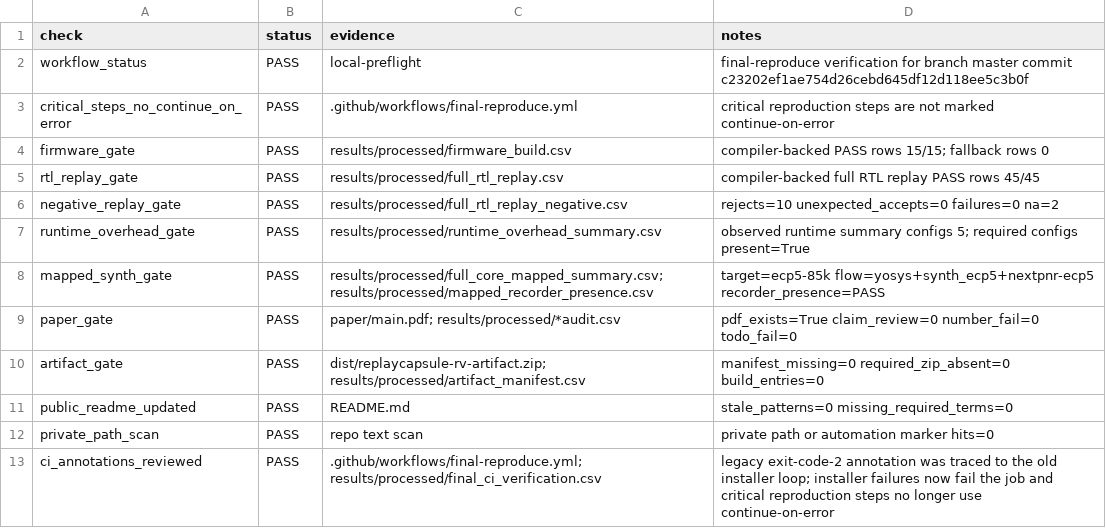
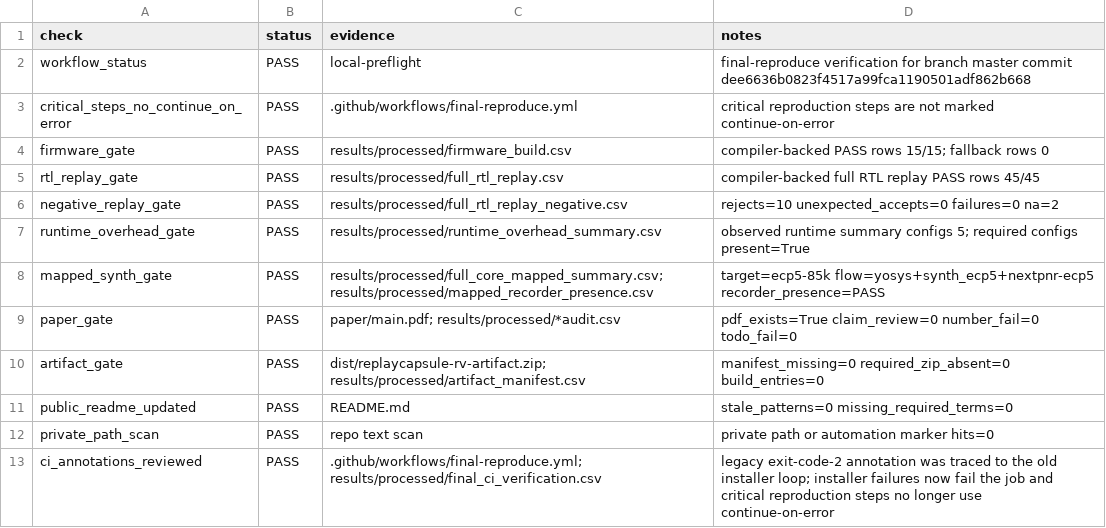
Before and after one commit to Tylerlee102/ASP-DAC, a CSV file: results/debug/final_submission_lock/results/processed/final_ci_verification.csv, drawn as a sheet.

```diff
--- a/results/debug/final_submission_lock/results/processed/final_ci_verification.csv
+++ b/results/debug/final_submission_lock/results/processed/final_ci_verification.csv
@@ -1,3 +1,3 @@
 check,status,evidence,notes
-workflow_status,PASS,local-preflight,final-reproduce verification for branch master commit c23202ef1ae754d26cebd645df12d118ee5c3b0f
+workflow_status,PASS,local-preflight,final-reproduce verification for branch master commit dee6636b0823f4517a99fca1190501adf862b668
 critical_steps_no_continue_on_error,PASS,.github/workflows/final-reproduce.yml,critical reproduction steps are not marked continue-on-error
```
Also changed, not shown: dist/artifact_package_manifest.csv, results/debug/final_submission_lock/results/processed/artifact_manifest.csv, 4 other files.
